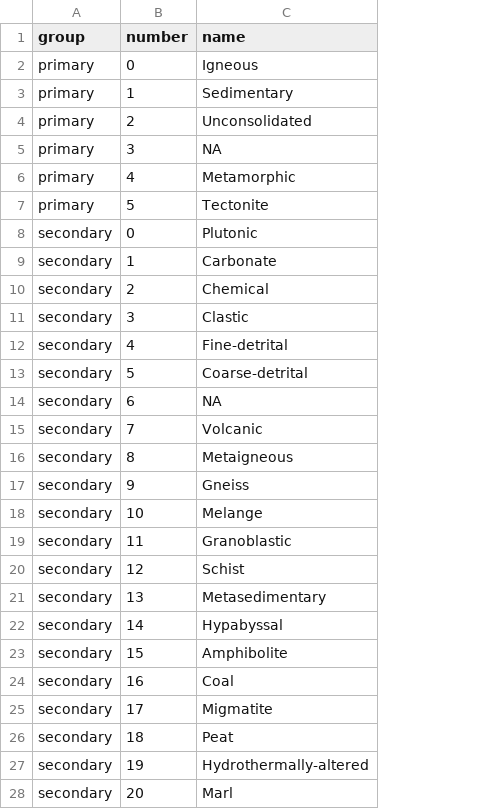
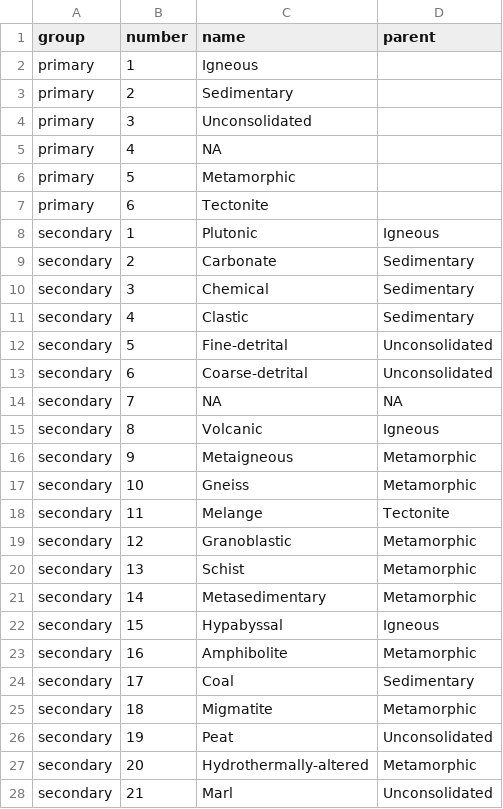
Before and after one commit to s-kganz/lakes, a CSV file: data_out/sgmc_crosswalk.csv, drawn as a sheet; only a part is shown; the diff covers the shown part only; the diff names each change by its address in the sheet, - before the commit and + after, or states it on an @@ line.

Commit message:
fix error in SGMC crosswalk where lithology numbers were 0-indexed instead of 1-indexed

```diff
--- a/data_out/sgmc_crosswalk.csv
+++ b/data_out/sgmc_crosswalk.csv
+column D (parent), rows 8-28: Igneous | Sedimentary | Sedimentary | Sedimentary | Unconsolidated | Unconsolidated | NA | Igneous | Metamorphic | Metamorphic | Tectonite | Metamorphic | Metamorphic | Metamorphic | Igneous | Metamorphic | Sedimentary | Metamorphic | Unconsolidated | Metamorphic | Unconsolidated
-B2 (number): 0
+B2 (number): 1
-B3 (number): 1
+B3 (number): 2
-B4 (number): 2
+B4 (number): 3
-B5 (number): 3
+B5 (number): 4
-B6 (number): 4
+B6 (number): 5
-B7 (number): 5
+B7 (number): 6
-B8 (number): 0
+B8 (number): 1
-B9 (number): 1
+B9 (number): 2
-B10 (number): 2
+B10 (number): 3
-B11 (number): 3
+B11 (number): 4
-B12 (number): 4
+B12 (number): 5
-B13 (number): 5
+B13 (number): 6
-B14 (number): 6
+B14 (number): 7
-B15 (number): 7
+B15 (number): 8
-B16 (number): 8
+B16 (number): 9
-B17 (number): 9
+B17 (number): 10
-B18 (number): 10
+B18 (number): 11
-B19 (number): 11
+B19 (number): 12
-B20 (number): 12
+B20 (number): 13
-B21 (number): 13
+B21 (number): 14
-B22 (number): 14
+B22 (number): 15
-B23 (number): 15
+B23 (number): 16
-B24 (number): 16
+B24 (number): 17
-B25 (number): 17
+B25 (number): 18
-B26 (number): 18
+B26 (number): 19
-B27 (number): 19
+B27 (number): 20
-B28 (number): 20
+B28 (number): 21
```
Also changed, not shown: 2 edited cells elsewhere in this file, 1 other file.
